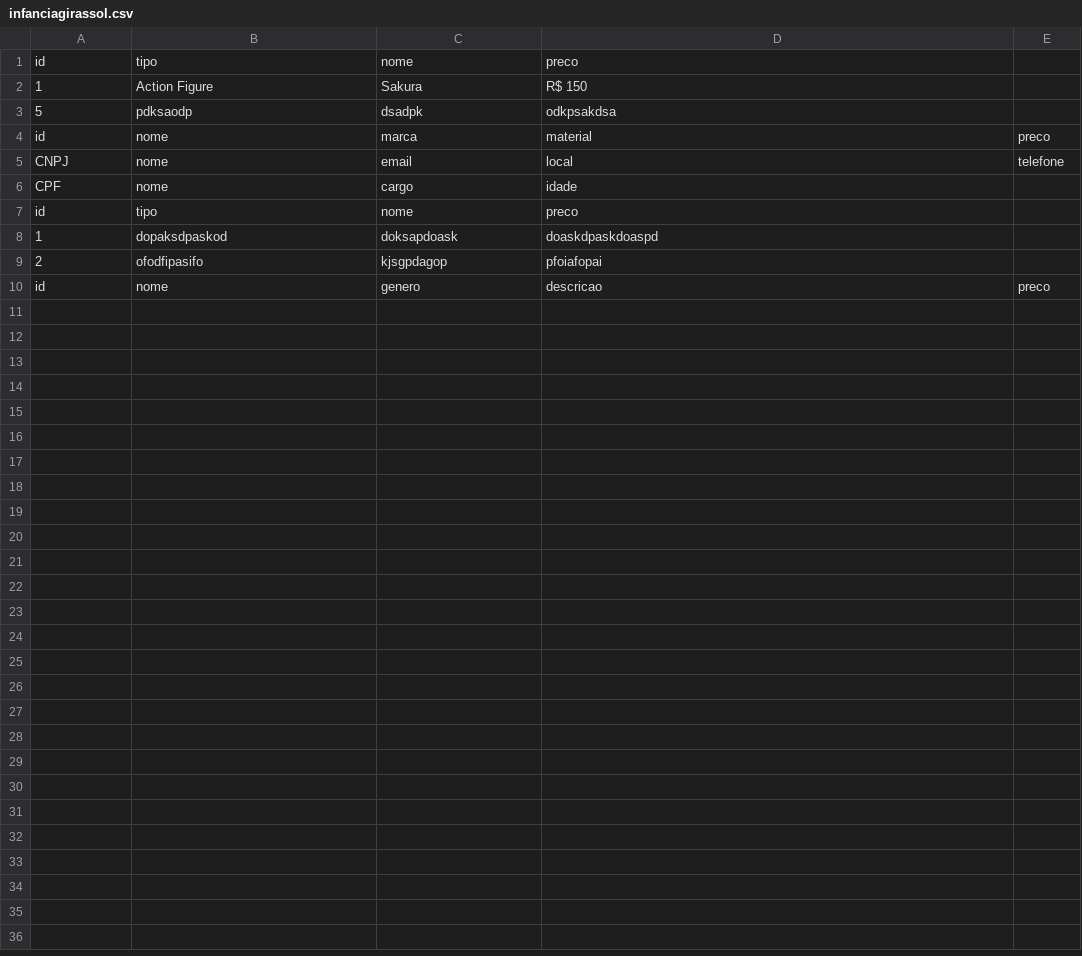
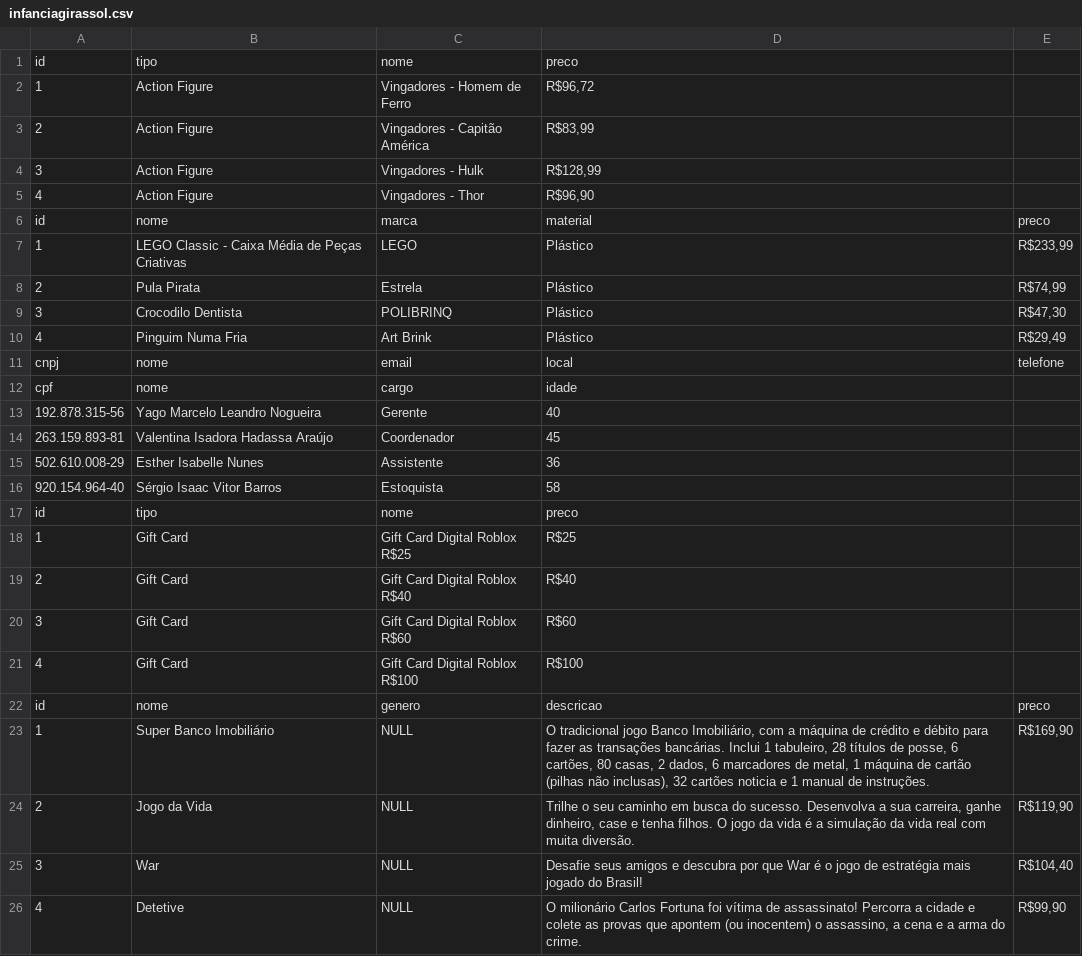
Before and after one commit to PedroVaillant/M5, a CSV file: SQL/infanciagirassol.csv, drawn as a sheet.

```diff
--- a/SQL/infanciagirassol.csv
+++ b/SQL/infanciagirassol.csv
@@ -1,10 +1,26 @@
 "id","tipo","nome","preco"
-"1","Action Figure","Sakura","R$ 150"
-"5","pdksaodp","dsadpk","odkpsakdsa"
+"1","Action Figure","Vingadores - Homem de Ferro","R$96,72"
+"2","Action Figure","Vingadores - Capitão América","R$83,99"
+"3","Action Figure","Vingadores - Hulk","R$128,99"
+"4","Action Figure","Vingadores - Thor","R$96,90"
 "id","nome","marca","material","preco"
-"CNPJ","nome","email","local","telefone"
-"CPF","nome","cargo","idade"
+"1","LEGO Classic - Caixa Média de Peças Criativas","LEGO","Plástico","R$233,99"
+"2","Pula Pirata","Estrela","Plástico","R$74,99"
+"3","Crocodilo Dentista","POLIBRINQ","Plástico","R$47,30"
+"4","Pinguim Numa Fria","Art Brink","Plástico","R$29,49"
+"cnpj","nome","email","local","telefone"
+"cpf","nome","cargo","idade"
+"192.878.315-56","Yago Marcelo Leandro Nogueira","Gerente","40"
+"263.159.893-81","Valentina Isadora Hadassa Araújo","Coordenador","45"
+"502.610.008-29","Esther Isabelle Nunes","Assistente","36"
+"920.154.964-40","Sérgio Isaac Vitor Barros","Estoquista","58"
 "id","tipo","nome","preco"
-"1","dopaksdpaskod","doksapdoask","doaskdpaskdoaspd"
-"2","ofodfipasifo","kjsgpdagop","pfoiafopai"
+"1","Gift Card","Gift Card Digital Roblox R$25","R$25"
+"2","Gift Card","Gift Card Digital Roblox R$40","R$40"
+"3","Gift Card","Gift Card Digital Roblox R$60","R$60"
+"4","Gift Card","Gift Card Digital Roblox R$100","R$100"
 "id","nome","genero","descricao","preco"
+"1","Super Banco Imobiliário",NULL,"O tradicional jogo Banco Imobiliário, com a máquina de crédito e débito para fazer as transações bancárias. Inclui 1 tabuleiro, 28 títulos de posse, 6 cartões, 80 casas, 2 dados, 6 marcadores de metal, 1 máquina de cartão (pilhas não inclusas), 32 cartões noticia e 1 manual de instruções.","R$169,90"
+"2","Jogo da Vida",NULL,"Trilhe o seu caminho em busca do sucesso. Desenvolva a sua carreira, ganhe dinheiro, case e tenha filhos. O jogo da vida é a simulação da vida real com muita diversão.","R$119,90"
+"3","War",NULL,"Desafie seus amigos e descubra por que War é o jogo de estratégia mais jogado do Brasil!","R$104,40"
+"4","Detetive",NULL,"O milionário Carlos Fortuna foi vítima de assassinato! Percorra a cidade e colete as provas que apontem (ou inocentem) o assassino, a cena e a arma do crime.","R$99,90"
```
Also changed, not shown: 2 other files.
